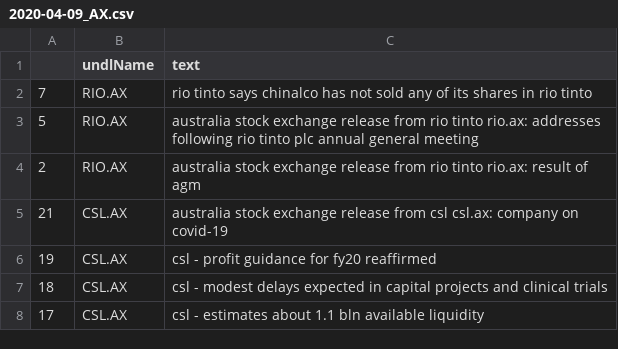
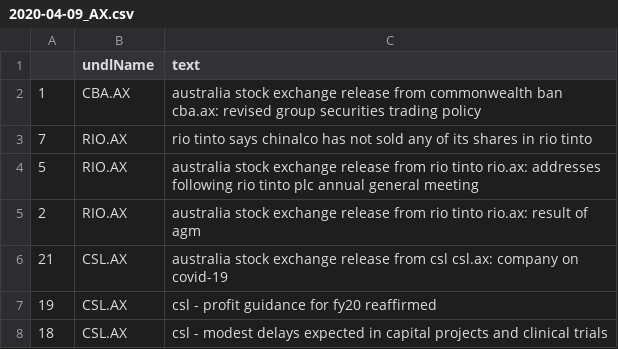
Before and after one commit to hoichunlaw/EventDriven, a CSV file: result/2020-04-09_AX.csv, drawn as a sheet; only a part is shown; the shorter side is filled out with more unchanged rows; the diff names each change by its address in the sheet, - before the commit and + after, or states it on an @@ line.

Commit message:
scheduled commit

```diff
--- a/result/2020-04-09_AX.csv
+++ b/result/2020-04-09_AX.csv
+row 2: 1 | CBA.AX | australia stock exchange release from commonwealth ban cba.ax: revised group securities trading policy
```
